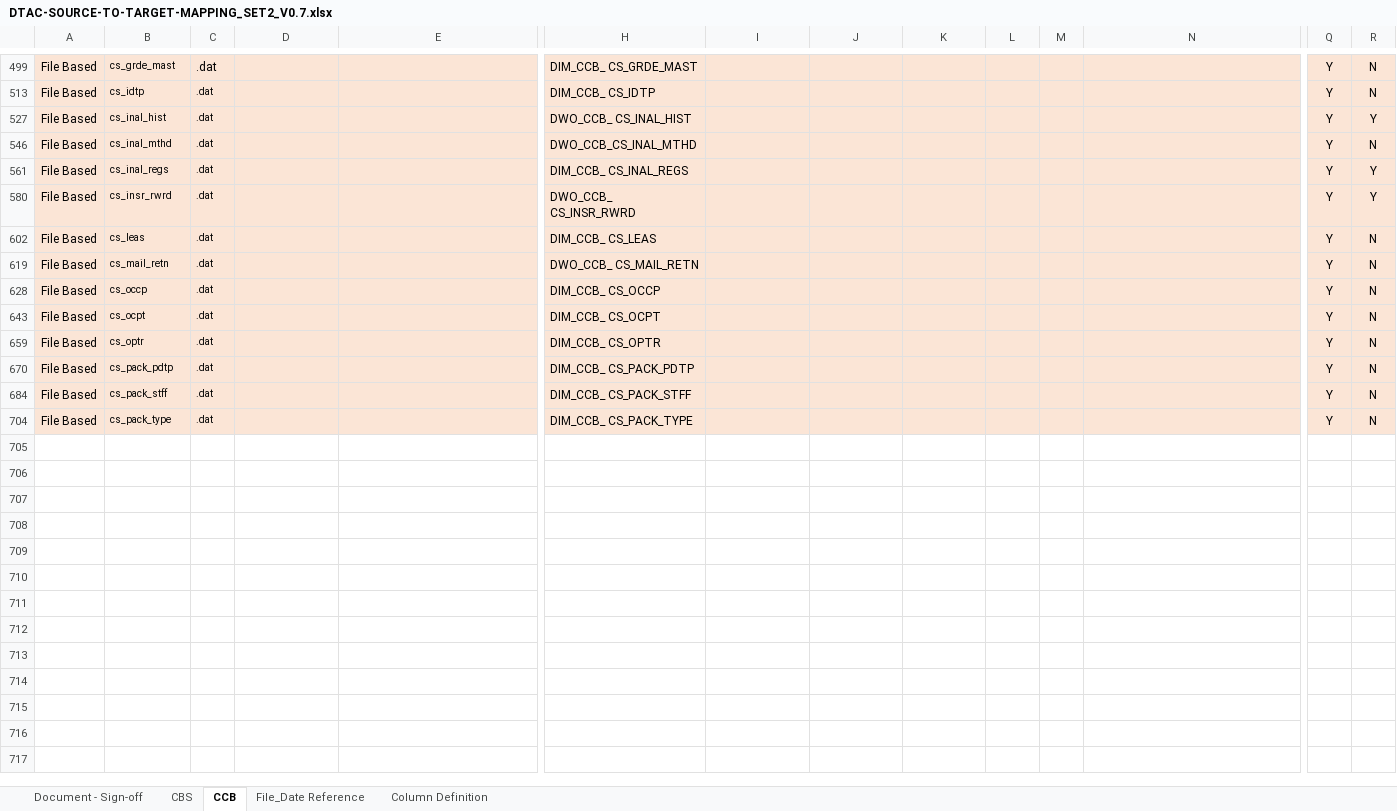
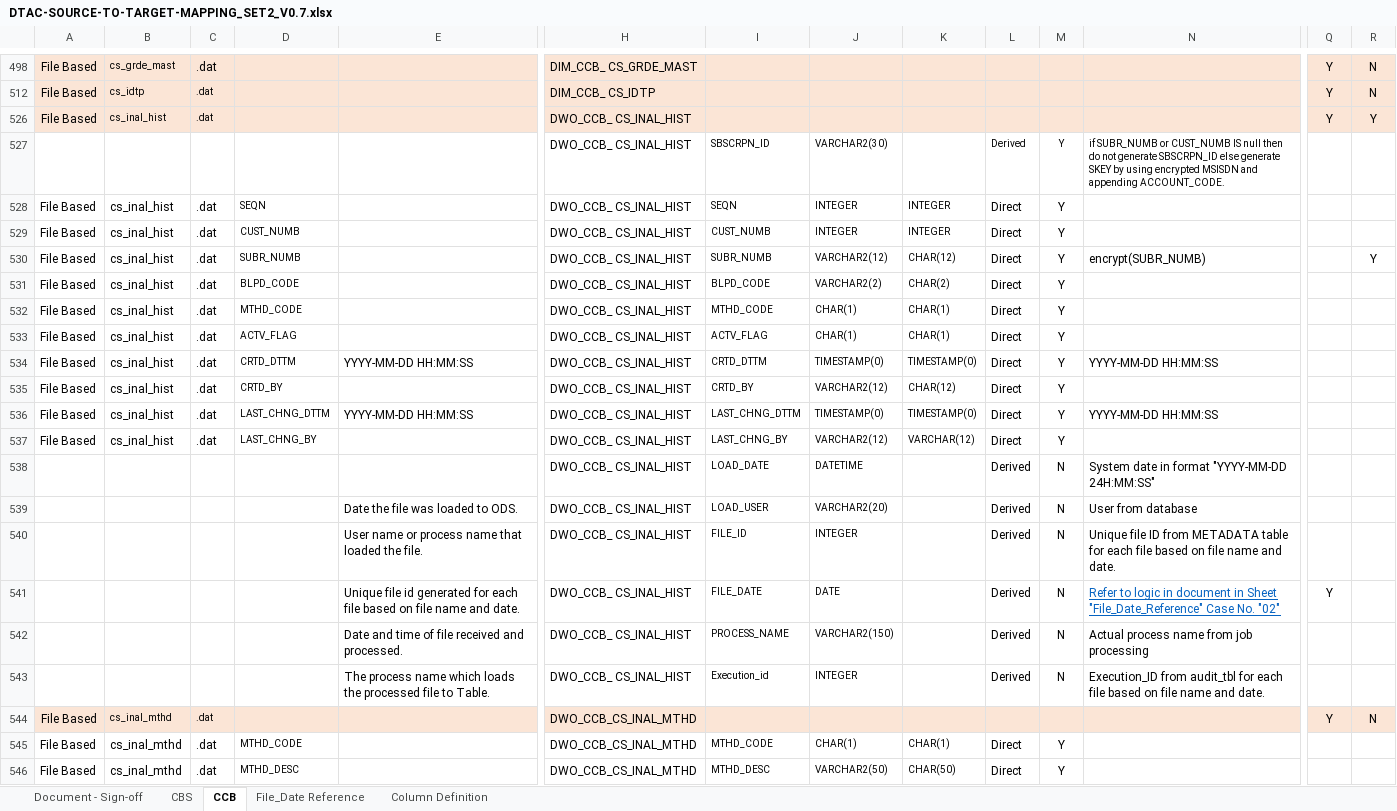
Before and after one commit to notting-hill/AEP_documents, an Excel workbook: DTAC-SOURCE-TO-TARGET-MAPPING_SET2_V0.7.xlsx, sheet CCB, drawn as a sheet; only a part is shown, gaps mark what is left out; the shorter side is filled out with more unchanged rows; values as stored, in another font and other column widths than the file's, no borders; rows hold the shown columns only; the diff covers the shown part only; the diff names each change by its address in the sheet, - before the commit and + after, or states it on an @@ line.

Commit message:
Amendments on STM and ISD on 16-apr-2020
CS_rapd_regs_p,CS_rapd_regs,cs_srvc_catg,cs_inal_hist all structure aligned.CS_COMM_GRUP file type changed to .dat

```diff
--- a/DTAC-SOURCE-TO-TARGET-MAPPING_SET2_V0.7.xlsx (sheet CCB)
+++ b/DTAC-SOURCE-TO-TARGET-MAPPING_SET2_V0.7.xlsx (sheet CCB)
+row 527:  |  |  |  |  | DWO_CCB_ CS_INAL_HIST | SBSCRPN_ID | VARCHAR2(30) |  | Derived | Y | if SUBR_NUMB or CUST_NUMB IS null then do not generate SBSCRPN_ID else generate SKEY by using encrypted MSISDN and appending ACCOUNT_CODE.
@@ row 528 unhidden: File Based | cs_inal_hist | .dat | SEQN |  | DWO_CCB_ CS_INAL_HIST | SEQN | INTEGER | INTEGER | Direct | Y @@
@@ row 529 unhidden: File Based | cs_inal_hist | .dat | CUST_NUMB |  | DWO_CCB_ CS_INAL_HIST | CUST_NUMB | INTEGER | INTEGER | Direct | Y @@
@@ row 530 unhidden: File Based | cs_inal_hist | .dat | SUBR_NUMB |  | DWO_CCB_ CS_INAL_HIST | SUBR_NUMB | VARCHAR2(12) | CHAR(12) | Direct | Y | encrypt(SUBR_NUMB) |  | Y @@
@@ row 531 unhidden: File Based | cs_inal_hist | .dat | BLPD_CODE |  | DWO_CCB_ CS_INAL_HIST | BLPD_CODE | VARCHAR2(2) | CHAR(2) | Direct | Y @@
@@ row 532 unhidden: File Based | cs_inal_hist | .dat | MTHD_CODE |  | DWO_CCB_ CS_INAL_HIST | MTHD_CODE | CHAR(1) | CHAR(1) | Direct | Y @@
@@ row 533 unhidden: File Based | cs_inal_hist | .dat | ACTV_FLAG |  | DWO_CCB_ CS_INAL_HIST | ACTV_FLAG | CHAR(1) | CHAR(1) | Direct | Y @@
@@ row 534 unhidden: File Based | cs_inal_hist | .dat | CRTD_DTTM | YYYY-MM-DD HH:MM:SS | DWO_CCB_ CS_INAL_HIST | CRTD_DTTM | TIMESTAMP(0) | TIMESTAMP(0) | Direct | Y | YYYY-MM-DD HH:MM:SS @@
@@ row 535 unhidden: File Based | cs_inal_hist | .dat | CRTD_BY |  | DWO_CCB_ CS_INAL_HIST | CRTD_BY | VARCHAR2(12) | CHAR(12) | Direct | Y @@
@@ row 536 unhidden: File Based | cs_inal_hist | .dat | LAST_CHNG_DTTM | YYYY-MM-DD HH:MM:SS | DWO_CCB_ CS_INAL_HIST | LAST_CHNG_DTTM | TIMESTAMP(0) | TIMESTAMP(0) | Direct | Y | YYYY-MM-DD HH:MM:SS @@
@@ row 537 unhidden: File Based | cs_inal_hist | .dat | LAST_CHNG_BY |  | DWO_CCB_ CS_INAL_HIST | LAST_CHNG_BY | VARCHAR2(12) | VARCHAR(12) | Direct | Y @@
@@ row 538 unhidden:  |  |  |  |  | DWO_CCB_ CS_INAL_HIST | LOAD_DATE | DATETIME |  | Derived | N | System date in format "YYYY-MM-DD 24H:MM:SS" @@
@@ row 539 unhidden:  |  |  |  | Date the file was loaded to ODS. | DWO_CCB_ CS_INAL_HIST | LOAD_USER | VARCHAR2(20) |  | Derived | N | User from database @@
@@ row 540 unhidden:  |  |  |  | User name or process name that loaded the file. | DWO_CCB_ CS_INAL_HIST | FILE_ID | INTEGER |  | Derived | N | Unique file ID from METADATA table for each file based on file name and date. @@
@@ row 541 unhidden:  |  |  |  | Unique file id generated for each file based on file name and date. | DWO_CCB_ CS_INAL_HIST | FILE_DATE | DATE |  | Derived | N | Refer to logic in document in Sheet "File_Date_Reference" Case No. "02" | Y @@
@@ row 542 unhidden:  |  |  |  | Date and time of file received and processed. | DWO_CCB_ CS_INAL_HIST | PROCESS_NAME | VARCHAR2(150) |  | Derived | N | Actual process name from job processing @@
@@ row 543 unhidden:  |  |  |  | The process name which loads the processed file to Table. | DWO_CCB_ CS_INAL_HIST | Execution_id | INTEGER |  | Derived | N | Execution_ID from audit_tbl for each file based on file name and date. @@
@@ row 545 unhidden: File Based | cs_inal_mthd | .dat | MTHD_CODE |  | DWO_CCB_CS_INAL_MTHD | MTHD_CODE | CHAR(1) | CHAR(1) | Direct | Y @@
@@ row 546 unhidden: File Based | cs_inal_mthd | .dat | MTHD_DESC |  | DWO_CCB_CS_INAL_MTHD | MTHD_DESC | VARCHAR2(50) | CHAR(50) | Direct | Y @@
```
Also changed, not shown: 9 added rows and 57 hidden or unhidden rows elsewhere in this sheet, formulas that keep their value, hidden cells, DTAC-SOURCE-TO-TARGET-MAPPING_SET2_V0.6.xlsx, DTAC-SOURCE-TO-TARGET-MAPPING_SET2_V0.8.xlsx, 4 other files.
